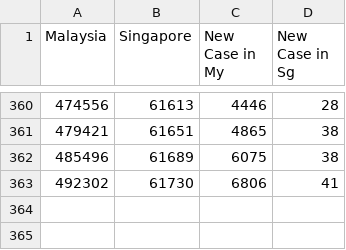
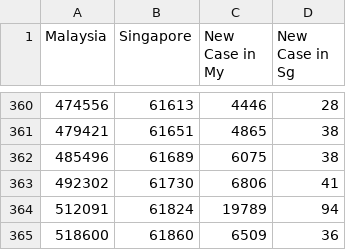
Before and after one commit to DavionChew/CovidMalaysiaSingapore, a CSV file: file_name.csv, drawn as a sheet; only a part is shown, gaps mark what is left out.

Commit message:
Update on 24 May 2021

```diff
--- a/file_name.csv
+++ b/file_name.csv
@@ -363 +363,3 @@ Malaysia,Singapore,New Case in My,New Case in Sg
 492302,61730,6806,41
+512091,61824,19789,94
+518600,61860,6509,36
```
